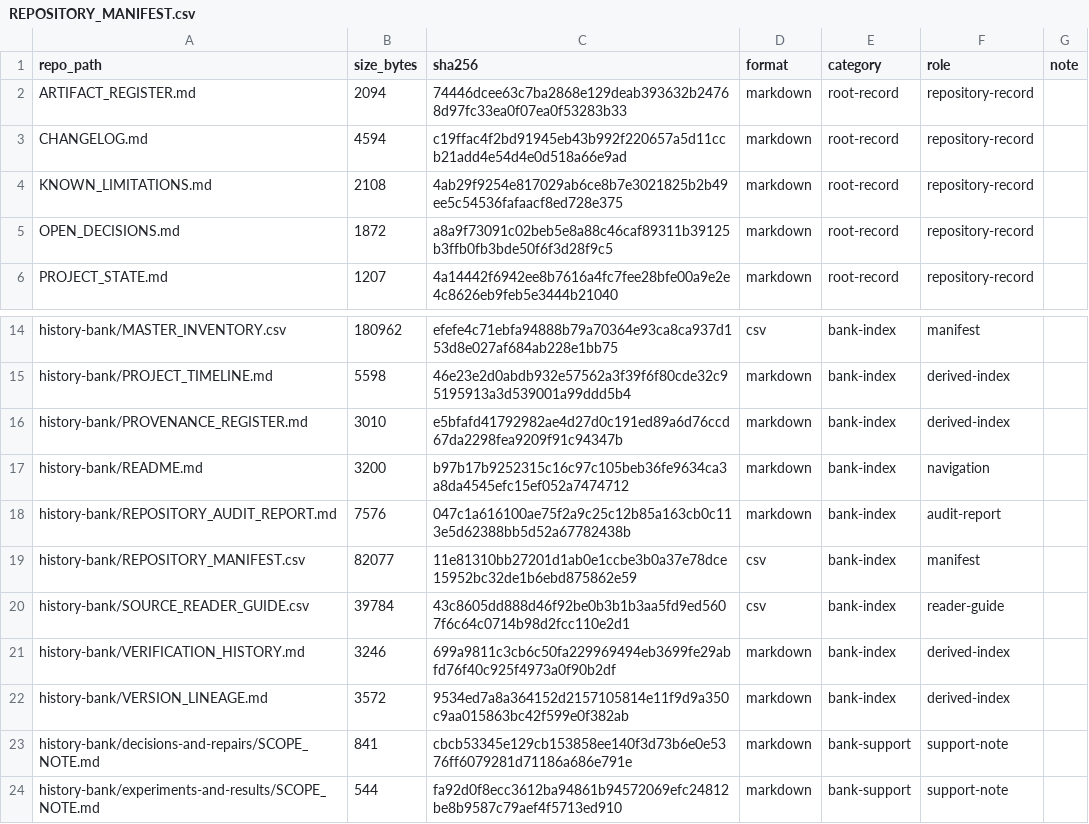
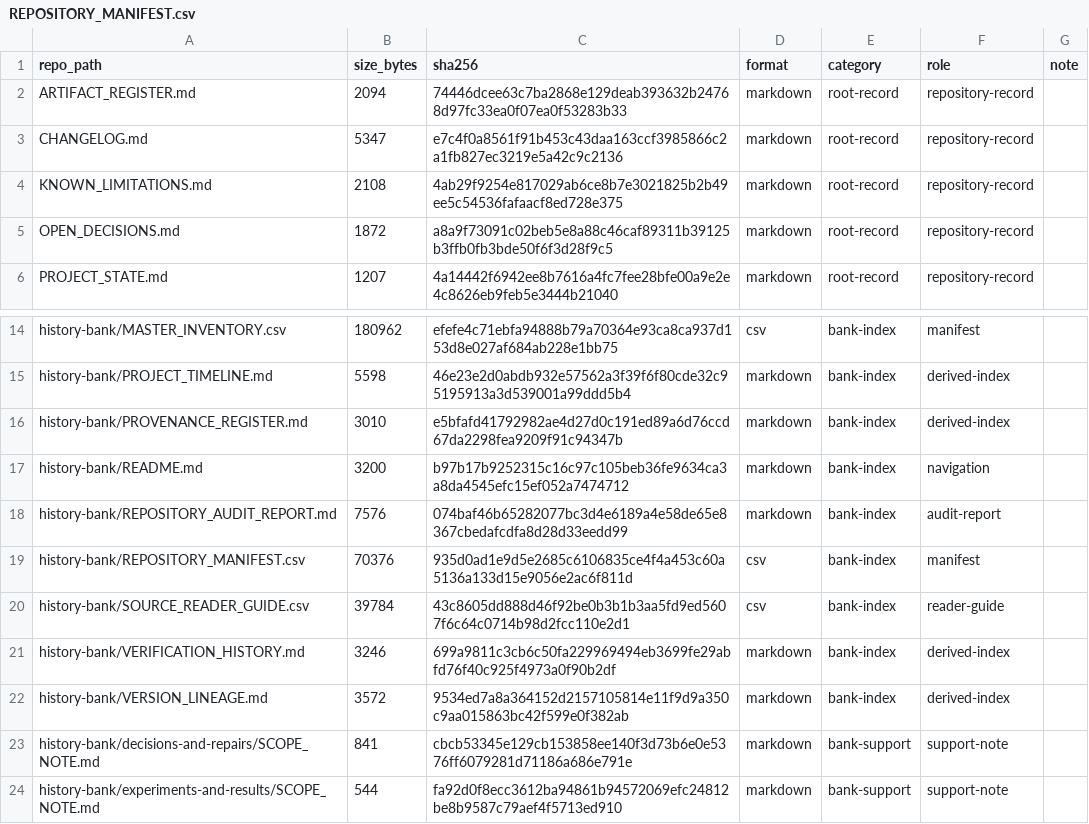
Before and after one commit to VAG-gomi/msve-project, a CSV file: history-bank/REPOSITORY_MANIFEST.csv, drawn as a sheet; only a part is shown, gaps mark what is left out.

Commit message:
Sync manifest with corrected tree

```diff
--- a/history-bank/REPOSITORY_MANIFEST.csv
+++ b/history-bank/REPOSITORY_MANIFEST.csv
@@ -2,3 +2,3 @@ repo_path,size_bytes,sha256,format,category,role,note
 ARTIFACT_REGISTER.md,2094,74446dcee63c7ba2868e129deab393632b24768d97fc33ea0f07ea0f53283b33,markdown,root-record,repository-record,
-CHANGELOG.md,4594,c19ffac4f2bd91945eb43b992f220657a5d11ccb21add4e54d4e0d518a66e9ad,markdown,root-record,repository-record,
+CHANGELOG.md,5347,e7c4f0a8561f91b453c43daa163ccf3985866c2a1fb827ec3219e5a42c9c2136,markdown,root-record,repository-record,
 KNOWN_LIMITATIONS.md,2108,4ab29f9254e817029ab6ce8b7e3021825b2b49ee5c54536fafaacf8ed728e375,markdown,root-record,repository-record,
@@ -17,4 +17,4 @@ history-bank/PROVENANCE_REGISTER.md,3010,e5bfafd41792982ae4d27d0c191ed89a6d76ccd
 history-bank/README.md,3200,b97b17b9252315c16c97c105beb36fe9634ca3a8da4545efc15ef052a7474712,markdown,bank-index,navigation,
-history-bank/REPOSITORY_AUDIT_REPORT.md,7576,047c1a616100ae75f2a9c25c12b85a163cb0c113e5d62388bb5d52a67782438b,markdown,bank-index,audit-report,
-history-bank/REPOSITORY_MANIFEST.csv,82077,11e81310bb27201d1ab0e1ccbe3b0a37e78dce15952bc32de1b6ebd875862e59,csv,bank-index,manifest,
+history-bank/REPOSITORY_AUDIT_REPORT.md,7576,074baf46b65282077bc3d4e6189a4e58de65e8367cbedafcdfa8d28d33eedd99,markdown,bank-index,audit-report,
+history-bank/REPOSITORY_MANIFEST.csv,70376,935d0ad1e9d5e2685c6106835ce4f4a453c60a5136a133d15e9056e2ac6f811d,csv,bank-index,manifest,
 history-bank/SOURCE_READER_GUIDE.csv,39784,43c8605dd888d46f92be0b3b1b3aa5fd9ed5607f6c64c0714b98d2fcc110e2d1,csv,bank-index,reader-guide,
```
Also changed, not shown: 1 other file.
